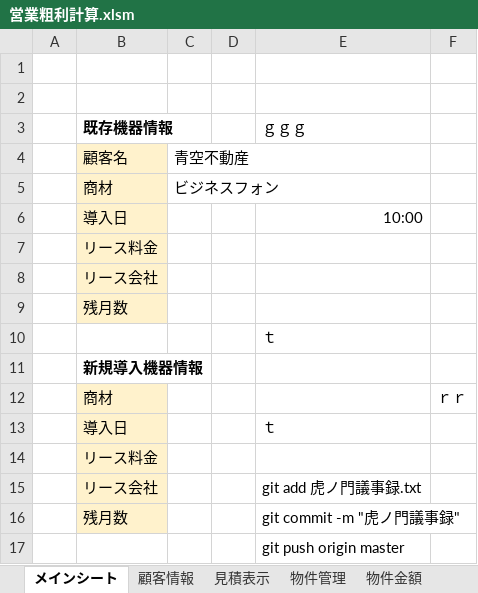
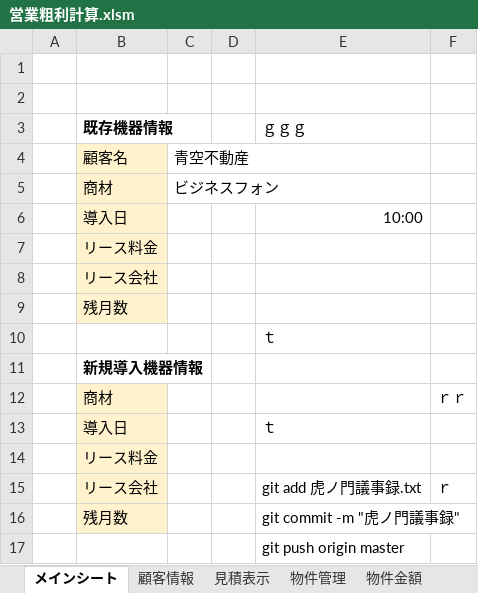
Before and after one commit to ShotaroObata/play, an Excel workbook: 営業粗利計算.xlsm, sheet メインシート, drawn as a sheet; values as stored, in another font and other column widths than the file's, no borders; charts and pictures not drawn; the diff names each change by its address in the sheet, - before the commit and + after, or states it on an @@ line.

Commit message:
営業粗利計算.xlsm

```diff
--- a/営業粗利計算.xlsm (sheet メインシート)
+++ b/営業粗利計算.xlsm (sheet メインシート)
-F15: (empty)
+F15: ｒ
```
Also changed, not shown: charts or pictures.
